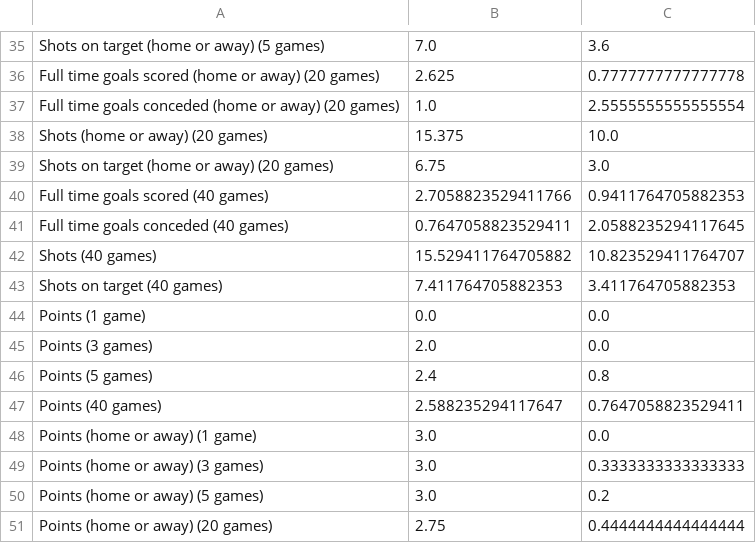
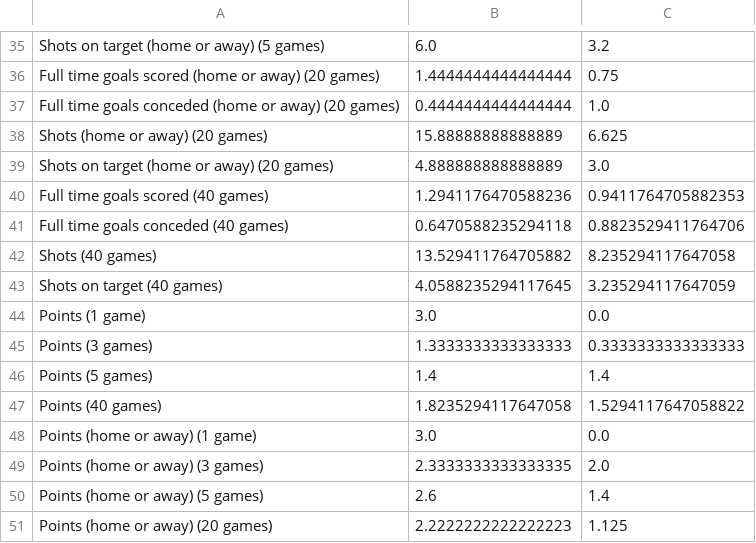
Before and after one commit to MathieuCrosnier/Projet_MLOps, a CSV file: API/output_data/prediction_input.csv, drawn as a sheet; only a part is shown, gaps mark what is left out; the diff covers the shown part only; the diff names each change by its address in the sheet, - before the commit and + after, or states it on an @@ line.

```diff
--- a/API/output_data/prediction_input.csv
+++ b/API/output_data/prediction_input.csv
-B35: 7.0
+B35: 6.0
-C35: 3.6
+C35: 3.2
-B36: 2.625
+B36: 1.4444444444444444
-C36: 0.7777777777777778
+C36: 0.75
-B37: 1.0
+B37: 0.4444444444444444
-C37: 2.5555555555555554
+C37: 1.0
-B38: 15.375
+B38: 15.88888888888889
-C38: 10.0
+C38: 6.625
-B39: 6.75
+B39: 4.888888888888889
-B40: 2.7058823529411766
+B40: 1.2941176470588236
-B41: 0.7647058823529411
+B41: 0.6470588235294118
-C41: 2.0588235294117645
+C41: 0.8823529411764706
-B42: 15.529411764705882
+B42: 13.529411764705882
-C42: 10.823529411764707
+C42: 8.235294117647058
-B43: 7.411764705882353
+B43: 4.0588235294117645
-C43: 3.411764705882353
+C43: 3.235294117647059
-B44: 0.0
+B44: 3.0
-B45: 2.0
+B45: 1.3333333333333333
-C45: 0.0
+C45: 0.3333333333333333
-B46: 2.4
+B46: 1.4
-C46: 0.8
+C46: 1.4
-B47: 2.588235294117647
+B47: 1.8235294117647058
-C47: 0.7647058823529411
+C47: 1.5294117647058822
-B49: 3.0
+B49: 2.3333333333333335
-C49: 0.3333333333333333
+C49: 2.0
-B50: 3.0
+B50: 2.6
-C50: 0.2
+C50: 1.4
-B51: 2.75
+B51: 2.2222222222222223
-C51: 0.4444444444444444
+C51: 1.125
```
Also changed, not shown: 1 added row, 1 removed row and 61 edited cells elsewhere in this file, 8 other files.
